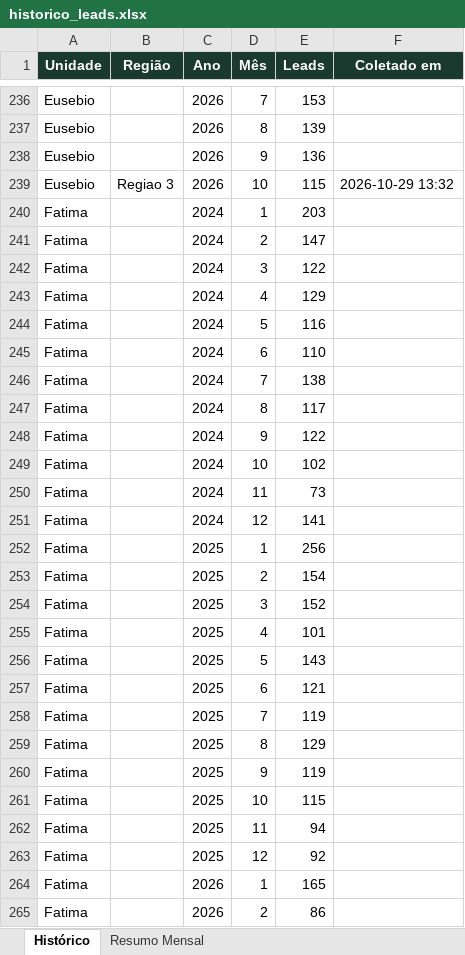
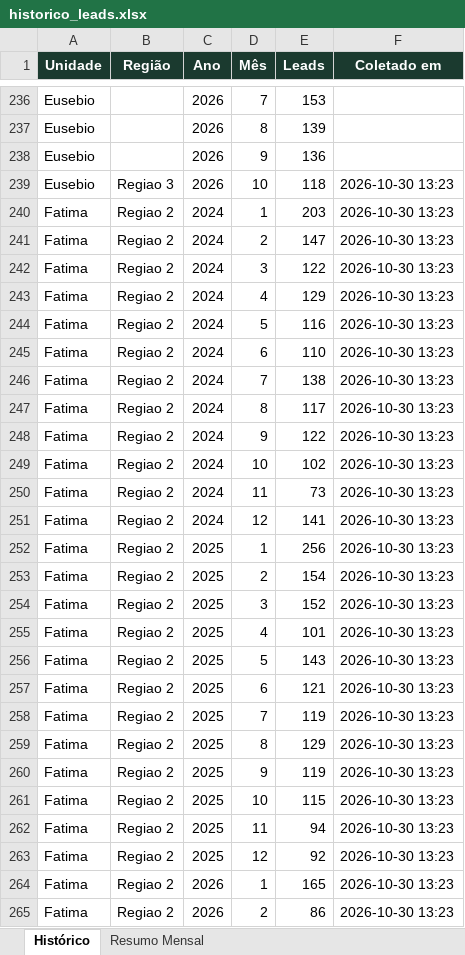
Before and after one commit to quality-glf/mkt-dash, an Excel workbook: greenlife_scraper/historico_leads.xlsx, sheet Histórico, drawn as a sheet; only a part is shown, gaps mark what is left out; values as stored, in another font and other column widths than the file's, no borders; the diff covers the shown part only; the diff names each change by its address in the sheet, - before the commit and + after, or states it on an @@ line.

```diff
--- a/greenlife_scraper/historico_leads.xlsx (sheet Histórico)
+++ b/greenlife_scraper/historico_leads.xlsx (sheet Histórico)
-E239 (Leads): 115
+E239 (Leads): 118
-F239 (Coletado em): 2026-10-29 13:32
+F239 (Coletado em): 2026-10-30 13:23
-B240:B265 (Região): (empty)
+B240:B265 (Região): Regiao 2
-F240:F265 (Coletado em): (empty)
+F240:F265 (Coletado em): 2026-10-30 13:23
```
Also changed, not shown: 56 edited cells elsewhere in this sheet, sheet Resumo Mensal, greenlife_scraper/dados_greenlife.xlsx, instagram-metrics/base_interacoes_detalhadas.xlsx, 4 other files.
